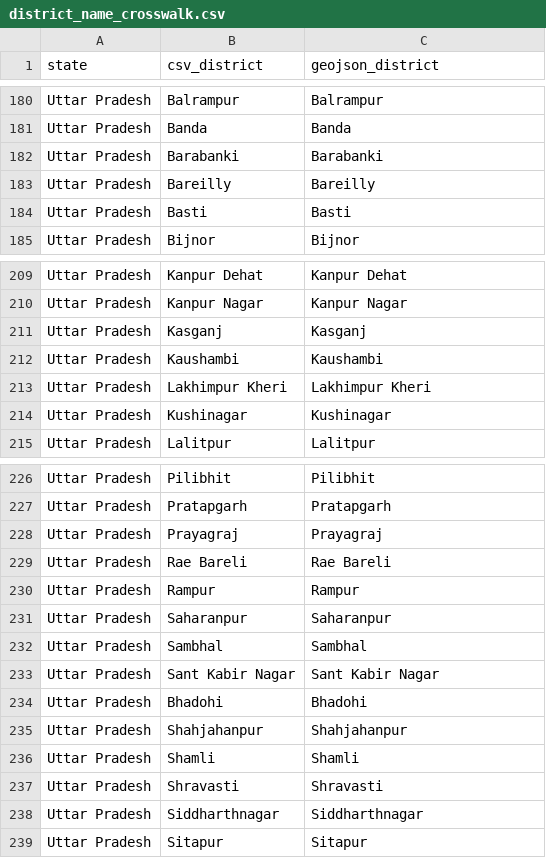
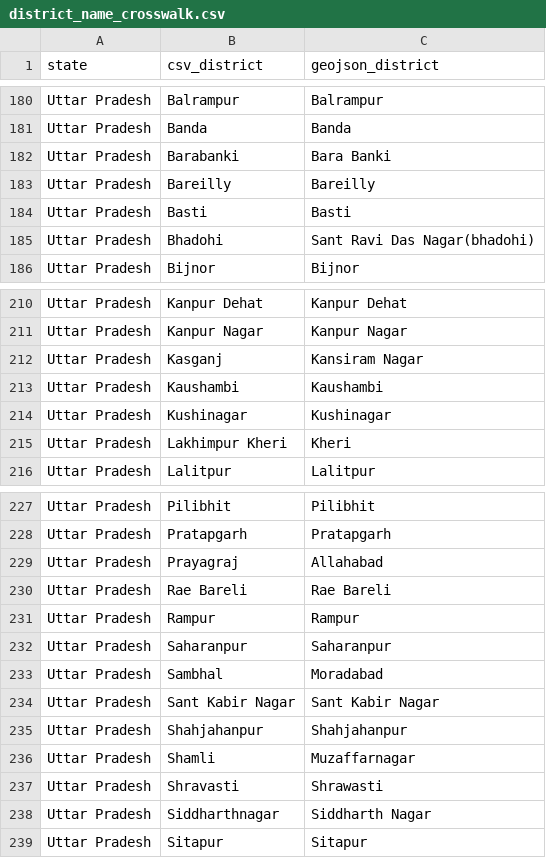
Before and after one commit to srrao87/wee-partner-clf-mapping, a CSV file: data/district_name_crosswalk.csv, drawn as a sheet; only a part is shown, gaps mark what is left out; removed rows and columns are numbered as before the commit, all else as after; the diff covers the shown part only; the diff names each change by its address in the sheet, - before the commit and + after, or states it on an @@ line.

Commit message:
Update district_name_crosswalk.csv

```diff
--- a/data/district_name_crosswalk.csv
+++ b/data/district_name_crosswalk.csv
-C182 (geojson_district): Barabanki
+C182 (geojson_district): Bara Banki
+row 185: Uttar Pradesh | Bhadohi | Sant Ravi Das Nagar(bhadohi)
-C212 (geojson_district): Kasganj
+C212 (geojson_district): Kansiram Nagar
-row 213: Uttar Pradesh | Lakhimpur Kheri | Lakhimpur Kheri
+row 215: Uttar Pradesh | Lakhimpur Kheri | Kheri
-C229 (geojson_district): Prayagraj
+C229 (geojson_district): Allahabad
-C233 (geojson_district): Sambhal
+C233 (geojson_district): Moradabad
-row 234: Uttar Pradesh | Bhadohi | Bhadohi
-C236 (geojson_district): Shamli
+C236 (geojson_district): Muzaffarnagar
-C237 (geojson_district): Shravasti
+C237 (geojson_district): Shrawasti
-C238 (geojson_district): Siddharthnagar
+C238 (geojson_district): Siddharth Nagar
```
Also changed, not shown: 5 edited cells elsewhere in this file.
